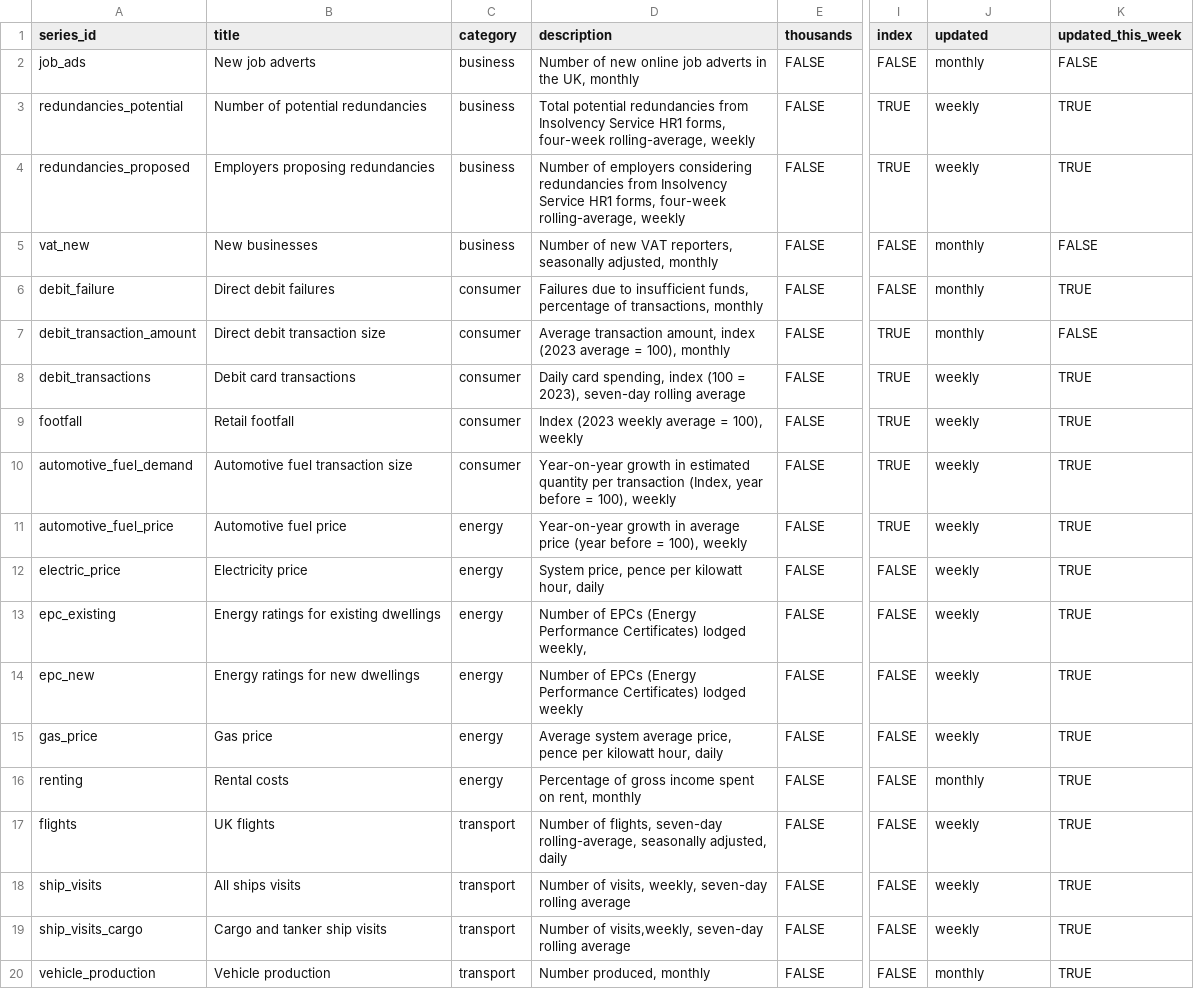
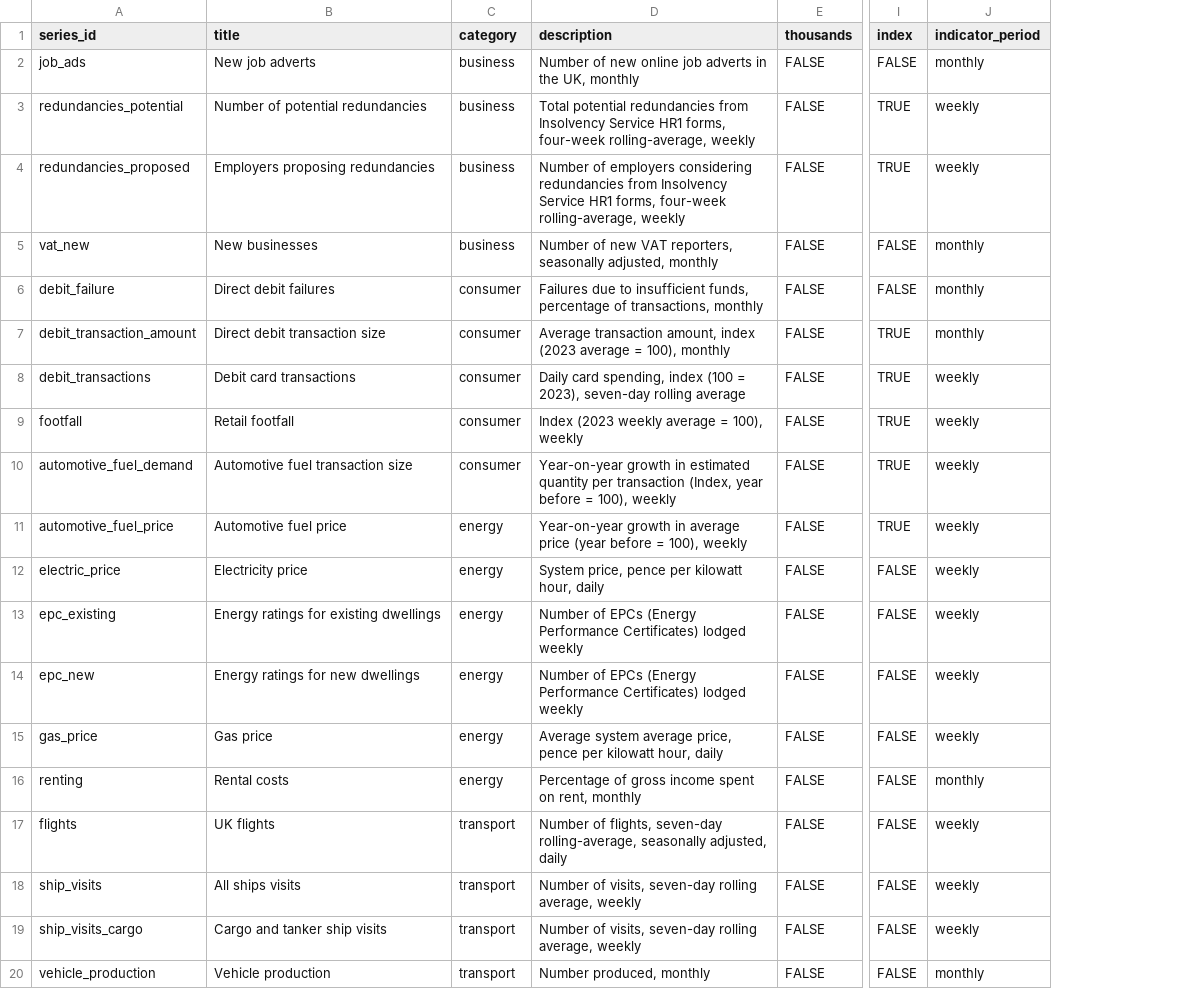
Before and after one commit to ONSSamBennett/rti-dashboard, a CSV file: static/data/metadata.csv, drawn as a sheet; only a part is shown, gaps mark what is left out; the diff names each change by its address in the sheet, - before the commit and + after, or states it on an @@ line.

Commit message:
New csv for "updated this week". Updated metadata structure CSS on card padding jitter

```diff
--- a/static/data/metadata.csv
+++ b/static/data/metadata.csv
-column K (updated_this_week), rows 2-20: FALSE | TRUE | TRUE | FALSE | TRUE | FALSE | TRUE | TRUE | TRUE | TRUE | TRUE | TRUE | TRUE | TRUE | TRUE | TRUE | TRUE | TRUE | TRUE
-J1: updated
+J1: indicator_period
-D13 (description): …Certificates) lodged weekly,
+D13 (description): …Certificates) lodged weekly
-D18 (description): …of visits, weekly, seven-day rolling average
+D18 (description): …of visits, seven-day rolling average, weekly
-D19 (description): Number of visits,weekly, seven-day rolling average
+D19 (description): Number of visits, seven-day rolling average, weekly
```
Also changed, not shown: 6 other files.
